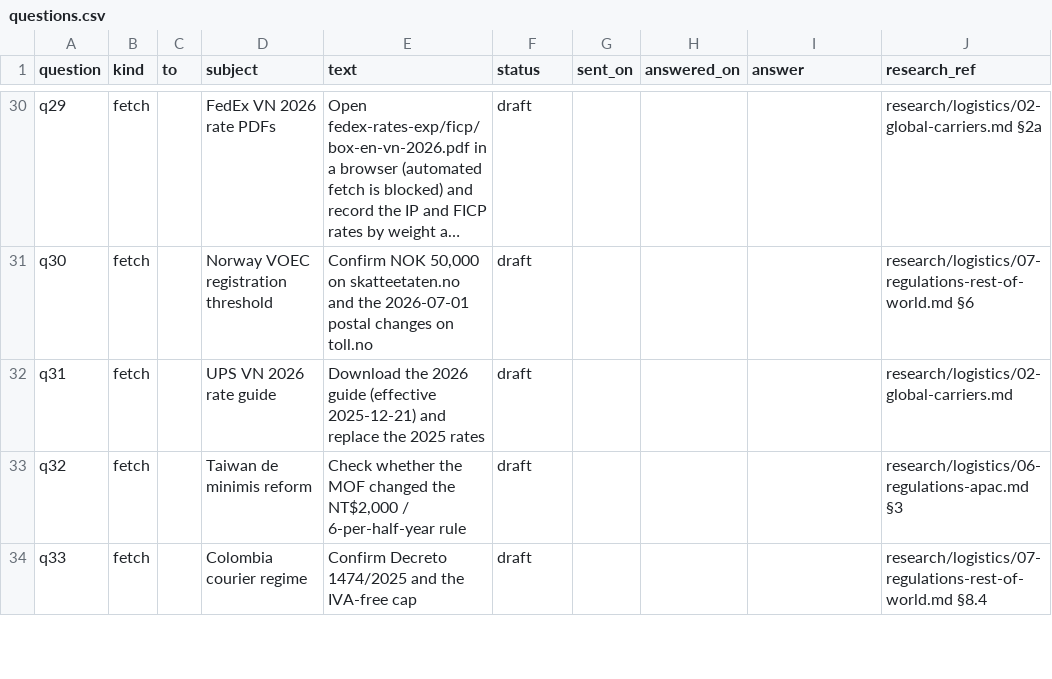
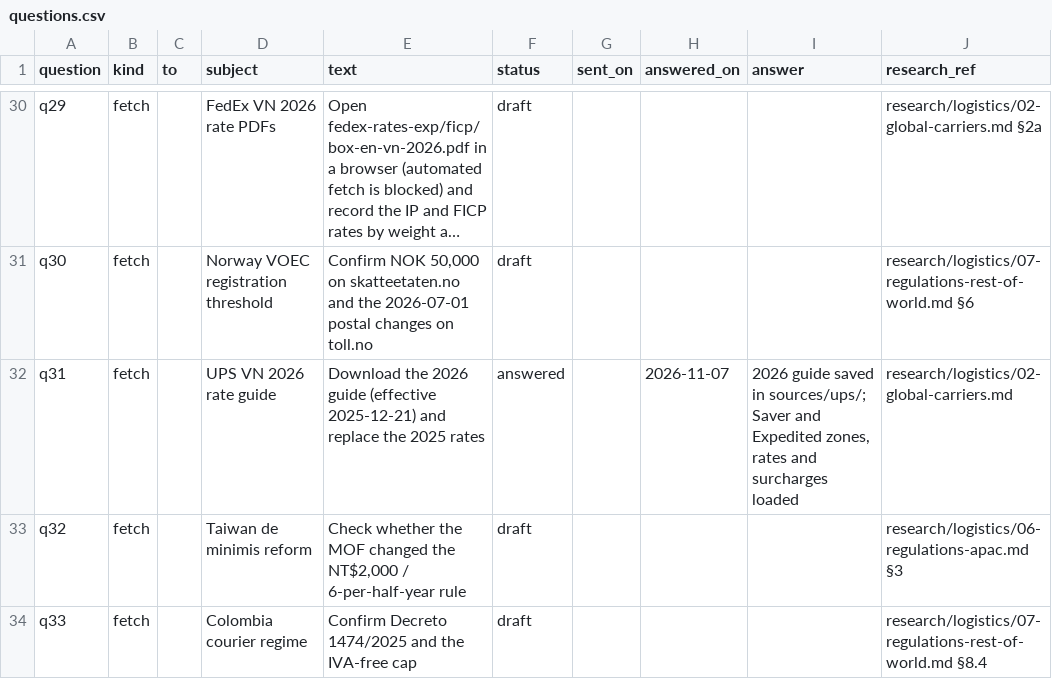
Before and after one commit to florianmarkusse/merchant-of-record, a CSV file: docs/markets/questions.csv, drawn as a sheet; only a part is shown, gaps mark what is left out; long unchanged cells end in …; the diff names each change by its address in the sheet, - before the commit and + after, or states it on an @@ line.

```diff
--- a/docs/markets/questions.csv
+++ b/docs/markets/questions.csv
-F32 (status): draft
+F32 (status): answered
-H32 (answered_on): (empty)
+H32 (answered_on): 2026-11-07
-I32 (answer): (empty)
+I32 (answer): 2026 guide saved in sources/ups/; Saver and Expedited zones, rates and surcharges loaded
```
Also changed, not shown: docs/markets/rate_cards.csv, docs/markets/rates.csv, 5 other files.
